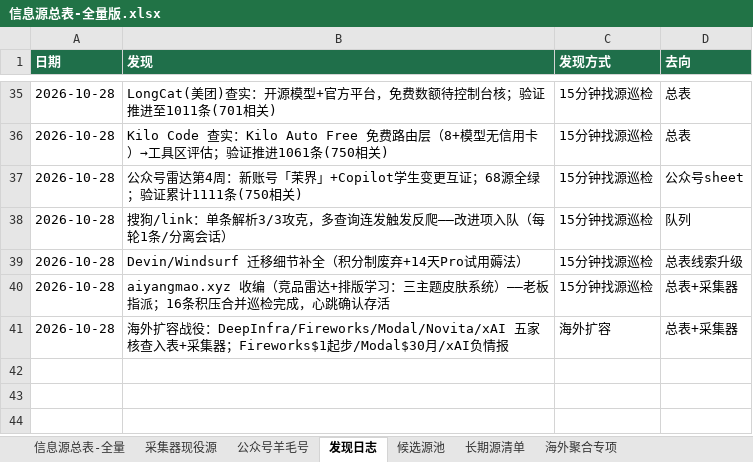
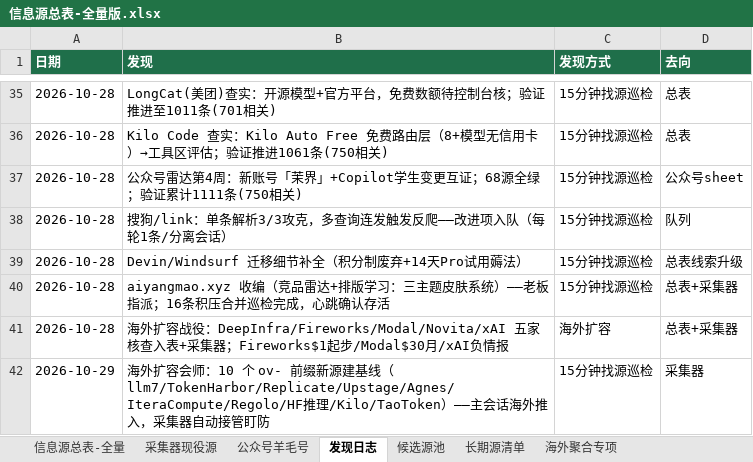
Before and after one commit to KJAI123/tokenmost, an Excel workbook: data-research/信息源总表-全量版.xlsx, sheet 发现日志, drawn as a sheet; only a part is shown, gaps mark what is left out; values as stored, in another font and other column widths than the file's, no borders; the diff names each change by its address in the sheet, - before the commit and + after, or states it on an @@ line.

```diff
--- a/data-research/信息源总表-全量版.xlsx (sheet 发现日志)
+++ b/data-research/信息源总表-全量版.xlsx (sheet 发现日志)
+row 42: 2026-10-29 | 海外扩容会师：10 个 ov- 前缀新源建基线（llm7/TokenHarbor/Replicate/Upstage/Agnes/IteraCompute/Regolo/HF推理/Kilo/TaoToken）——主会话海外推入，采集器自动接管盯防 | 15分钟找源巡检 | 采集器
```
Also changed, not shown: sheet 候选源池, 10 other files.
